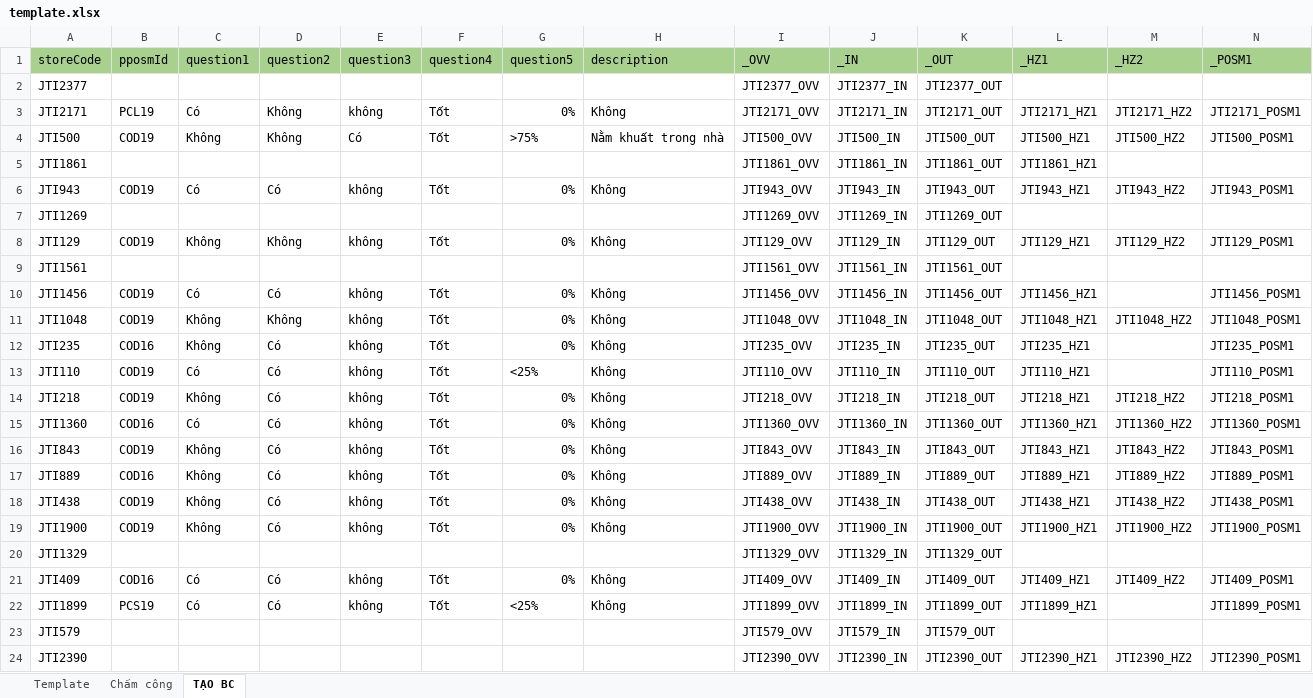
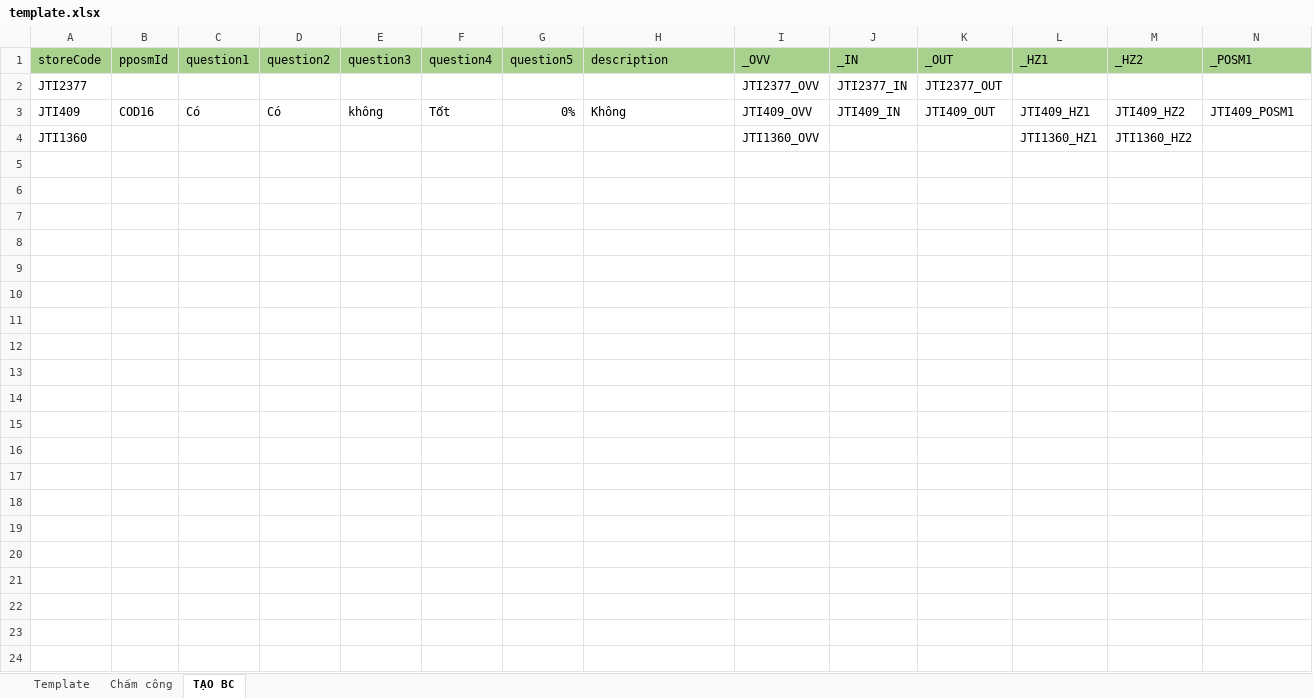
Before and after one commit to Gyginee/template_JTI_xslx, an Excel workbook: template.xlsx, sheet TẠO BC, drawn as a sheet; only a part is shown; values as stored, in another font and other column widths than the file's, no borders; conditional formats not drawn; removed rows and columns are numbered as before the commit, all else as after; rows hold the shown columns only; the diff names each change by its address in the sheet, - before the commit and + after, or states it on an @@ line.

Commit message:
update Update status

```diff
--- a/template.xlsx (sheet TẠO BC)
+++ b/template.xlsx (sheet TẠO BC)
-row 3: JTI2171 | PCL19 | Có | Không | không | Tốt | 0% | Không | JTI2171_OVV | JTI2171_IN | JTI2171_OUT | JTI2171_HZ1 | JTI2171_HZ2 | JTI2171_POSM1
-row 4: JTI500 | COD19 | Không | Không | Có | Tốt | >75% | Nằm khuất trong nhà | JTI500_OVV | JTI500_IN | JTI500_OUT | JTI500_HZ1 | JTI500_HZ2 | JTI500_POSM1
-row 5: JTI1861 |  |  |  |  |  |  |  | JTI1861_OVV | JTI1861_IN | JTI1861_OUT | JTI1861_HZ1
-row 6: JTI943 | COD19 | Có | Có | không | Tốt | 0% | Không | JTI943_OVV | JTI943_IN | JTI943_OUT | JTI943_HZ1 | JTI943_HZ2 | JTI943_POSM1
-row 7: JTI1269 |  |  |  |  |  |  |  | JTI1269_OVV | JTI1269_IN | JTI1269_OUT
-row 8: JTI129 | COD19 | Không | Không | không | Tốt | 0% | Không | JTI129_OVV | JTI129_IN | JTI129_OUT | JTI129_HZ1 | JTI129_HZ2 | JTI129_POSM1
-row 9: JTI1561 |  |  |  |  |  |  |  | JTI1561_OVV | JTI1561_IN | JTI1561_OUT
-row 10: JTI1456 | COD19 | Có | Có | không | Tốt | 0% | Không | JTI1456_OVV | JTI1456_IN | JTI1456_OUT | JTI1456_HZ1 |  | JTI1456_POSM1
-row 11: JTI1048 | COD19 | Không | Không | không | Tốt | 0% | Không | JTI1048_OVV | JTI1048_IN | JTI1048_OUT | JTI1048_HZ1 | JTI1048_HZ2 | JTI1048_POSM1
-row 12: JTI235 | COD16 | Không | Có | không | Tốt | 0% | Không | JTI235_OVV | JTI235_IN | JTI235_OUT | JTI235_HZ1 |  | JTI235_POSM1
-row 13: JTI110 | COD19 | Có | Có | không | Tốt | <25% | Không | JTI110_OVV | JTI110_IN | JTI110_OUT | JTI110_HZ1 |  | JTI110_POSM1
-row 14: JTI218 | COD19 | Không | Có | không | Tốt | 0% | Không | JTI218_OVV | JTI218_IN | JTI218_OUT | JTI218_HZ1 | JTI218_HZ2 | JTI218_POSM1
-row 15: JTI1360 | COD16 | Có | Có | không | Tốt | 0% | Không | JTI1360_OVV | JTI1360_IN | JTI1360_OUT | JTI1360_HZ1 | JTI1360_HZ2 | JTI1360_POSM1
-row 16: JTI843 | COD19 | Không | Có | không | Tốt | 0% | Không | JTI843_OVV | JTI843_IN | JTI843_OUT | JTI843_HZ1 | JTI843_HZ2 | JTI843_POSM1
-row 17: JTI889 | COD16 | Không | Có | không | Tốt | 0% | Không | JTI889_OVV | JTI889_IN | JTI889_OUT | JTI889_HZ1 | JTI889_HZ2 | JTI889_POSM1
-row 18: JTI438 | COD19 | Không | Có | không | Tốt | 0% | Không | JTI438_OVV | JTI438_IN | JTI438_OUT | JTI438_HZ1 | JTI438_HZ2 | JTI438_POSM1
-row 19: JTI1900 | COD19 | Không | Có | không | Tốt | 0% | Không | JTI1900_OVV | JTI1900_IN | JTI1900_OUT | JTI1900_HZ1 | JTI1900_HZ2 | JTI1900_POSM1
-row 20: JTI1329 |  |  |  |  |  |  |  | JTI1329_OVV | JTI1329_IN | JTI1329_OUT
-row 22: JTI1899 | PCS19 | Có | Có | không | Tốt | <25% | Không | JTI1899_OVV | JTI1899_IN | JTI1899_OUT | JTI1899_HZ1 |  | JTI1899_POSM1
-row 23: JTI579 |  |  |  |  |  |  |  | JTI579_OVV | JTI579_IN | JTI579_OUT
-row 24: JTI2390 |  |  |  |  |  |  |  | JTI2390_OVV | JTI2390_IN | JTI2390_OUT | JTI2390_HZ1 | JTI2390_HZ2 | JTI2390_POSM1
+row 4: JTI1360 |  |  |  |  |  |  |  | JTI1360_OVV |  |  | JTI1360_HZ1 | JTI1360_HZ2
```
Also changed, not shown: formulas that keep their value, 4 other files.
